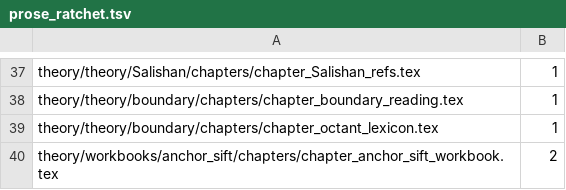
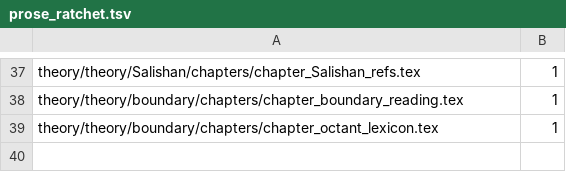
Before and after one commit to dstroy0/anchor_sift, a TSV file: maint/prose/prose_ratchet.tsv, drawn as a sheet; only a part is shown, gaps mark what is left out.

```diff
--- a/maint/prose/prose_ratchet.tsv
+++ b/maint/prose/prose_ratchet.tsv
@@ -39,2 +39 @@ theory/theory/boundary/chapters/chapter_boundary_reading.tex	1
 theory/theory/boundary/chapters/chapter_octant_lexicon.tex	1
-theory/workbooks/anchor_sift/chapters/chapter_anchor_sift_workbook.tex	2
```
Also changed, not shown: 3 other files.
